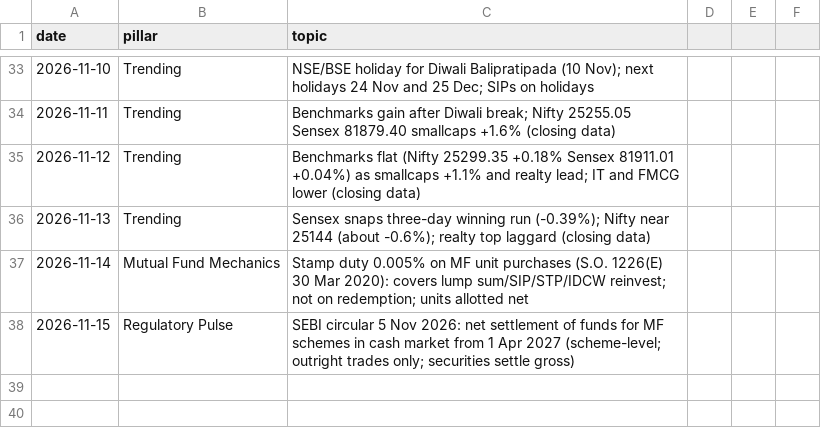
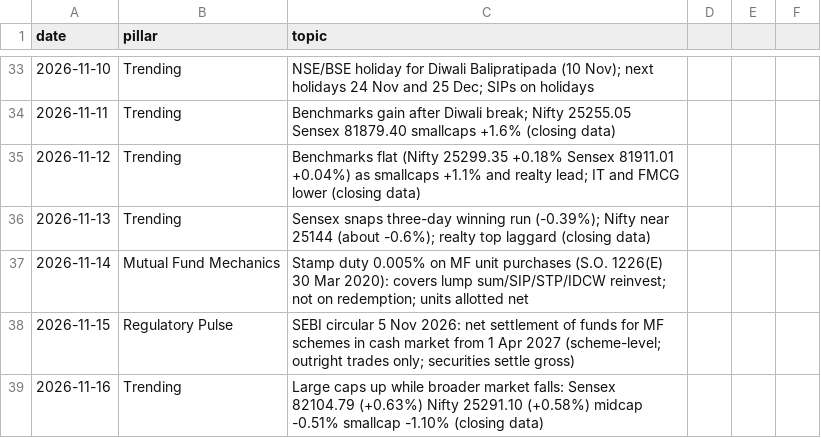
Before and after one commit to darshildshah211/dds-posters, a CSV file: linkedin/log.csv, drawn as a sheet; only a part is shown, gaps mark what is left out; the diff names each change by its address in the sheet, - before the commit and + after, or states it on an @@ line.

```diff
--- a/linkedin/log.csv
+++ b/linkedin/log.csv
+row 39: 2026-11-16 | Trending | Large caps up while broader market falls: Sensex 82104.79 (+0.63%) Nifty 25291.10 (+0.58%) midcap -0.51% smallcap -1.10% (closing data)
```
Also changed, not shown: 2 other files.
